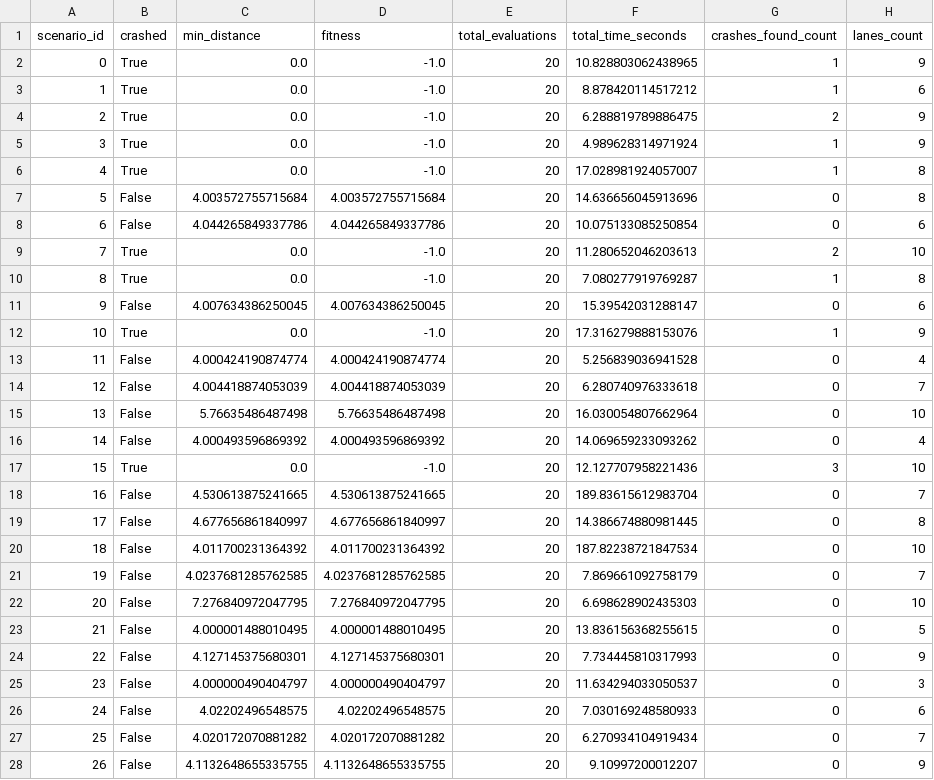
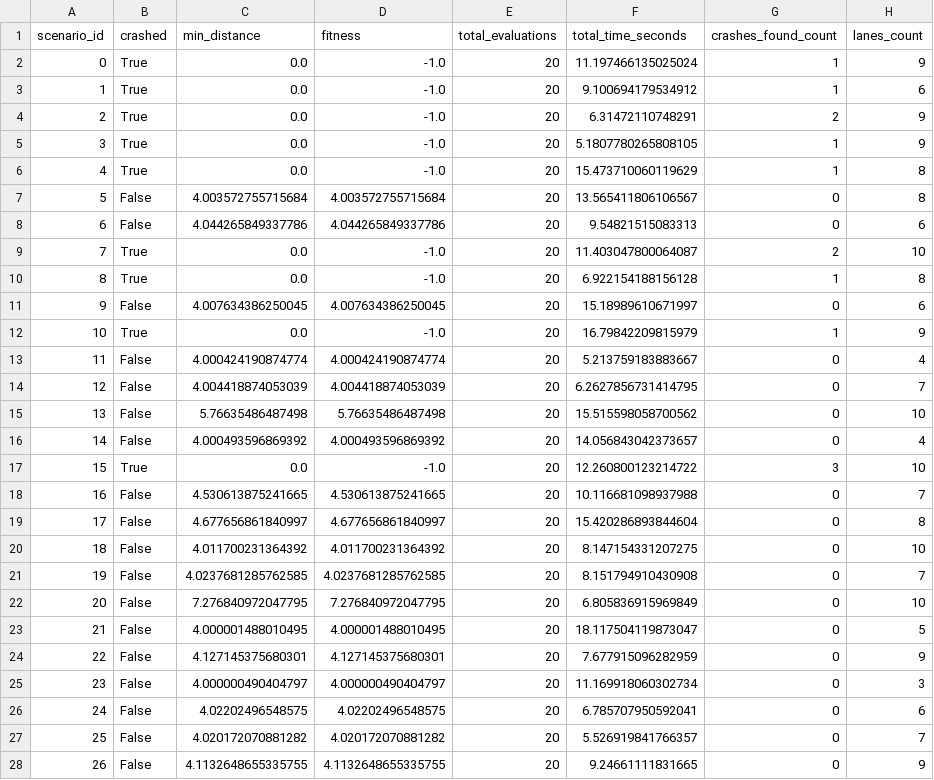
Before and after one commit to pepijn-lens/software-engineering-3, a CSV file: results/random_search_results.csv, drawn as a sheet; only a part is shown; the diff covers the shown part only; the diff names each change by its address in the sheet, - before the commit and + after, or states it on an @@ line.

```diff
--- a/results/random_search_results.csv
+++ b/results/random_search_results.csv
-F2 (total_time_seconds): 10.828803062438965
+F2 (total_time_seconds): 11.197466135025024
-F3 (total_time_seconds): 8.878420114517212
+F3 (total_time_seconds): 9.100694179534912
-F4 (total_time_seconds): 6.288819789886475
+F4 (total_time_seconds): 6.31472110748291
-F5 (total_time_seconds): 4.989628314971924
+F5 (total_time_seconds): 5.1807780265808105
-F6 (total_time_seconds): 17.028981924057007
+F6 (total_time_seconds): 15.473710060119629
-F7 (total_time_seconds): 14.636656045913696
+F7 (total_time_seconds): 13.565411806106567
-F8 (total_time_seconds): 10.075133085250854
+F8 (total_time_seconds): 9.54821515083313
-F9 (total_time_seconds): 11.280652046203613
+F9 (total_time_seconds): 11.403047800064087
-F10 (total_time_seconds): 7.080277919769287
+F10 (total_time_seconds): 6.922154188156128
-F11 (total_time_seconds): 15.39542031288147
+F11 (total_time_seconds): 15.18989610671997
-F12 (total_time_seconds): 17.316279888153076
+F12 (total_time_seconds): 16.79842209815979
-F13 (total_time_seconds): 5.256839036941528
+F13 (total_time_seconds): 5.213759183883667
-F14 (total_time_seconds): 6.280740976333618
+F14 (total_time_seconds): 6.2627856731414795
-F15 (total_time_seconds): 16.030054807662964
+F15 (total_time_seconds): 15.515598058700562
-F16 (total_time_seconds): 14.069659233093262
+F16 (total_time_seconds): 14.056843042373657
-F17 (total_time_seconds): 12.127707958221436
+F17 (total_time_seconds): 12.260800123214722
-F18 (total_time_seconds): 189.83615612983704
+F18 (total_time_seconds): 10.116681098937988
-F19 (total_time_seconds): 14.386674880981445
+F19 (total_time_seconds): 15.420286893844604
-F20 (total_time_seconds): 187.82238721847534
+F20 (total_time_seconds): 8.147154331207275
-F21 (total_time_seconds): 7.869661092758179
+F21 (total_time_seconds): 8.151794910430908
-F22 (total_time_seconds): 6.698628902435303
+F22 (total_time_seconds): 6.805836915969849
-F23 (total_time_seconds): 13.836156368255615
+F23 (total_time_seconds): 18.117504119873047
-F24 (total_time_seconds): 7.734445810317993
+F24 (total_time_seconds): 7.677915096282959
-F25 (total_time_seconds): 11.634294033050537
+F25 (total_time_seconds): 11.169918060302734
-F26 (total_time_seconds): 7.030169248580933
+F26 (total_time_seconds): 6.785707950592041
-F27 (total_time_seconds): 6.270934104919434
+F27 (total_time_seconds): 5.526919841766357
-F28 (total_time_seconds): 9.10997200012207
+F28 (total_time_seconds): 9.24661111831665
```
Also changed, not shown: 73 edited cells elsewhere in this file, results/hill_climbing_results.csv, 7 other files.
